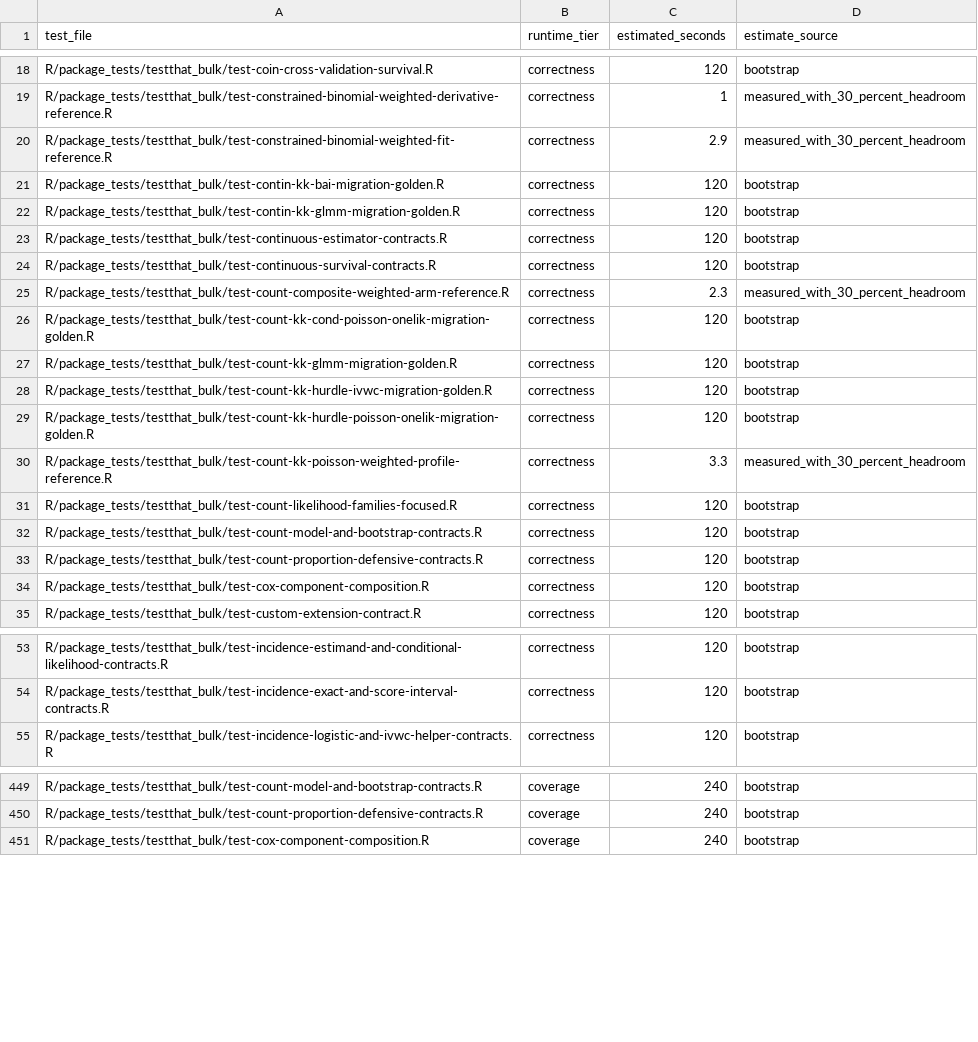
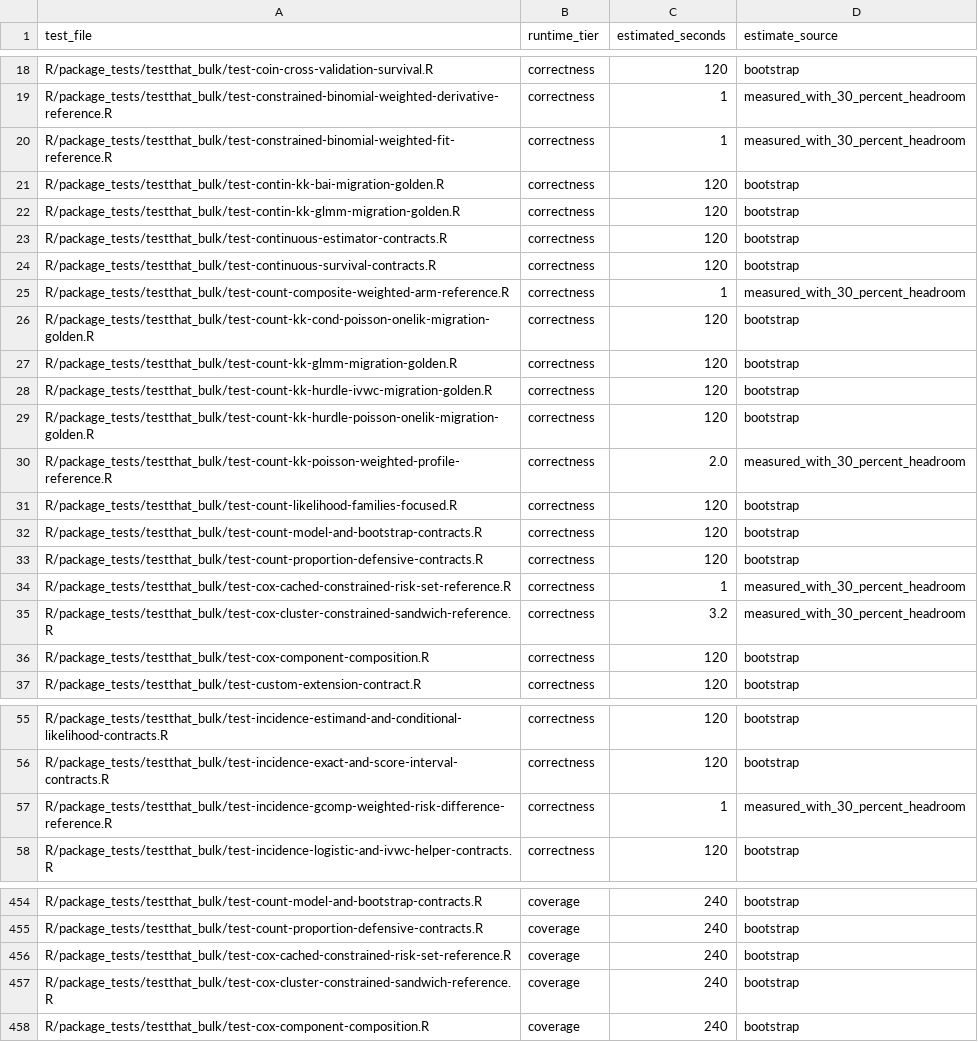
Before and after one commit to kapelner/EDI, a CSV file: R/package_tests/ci/test_runtimes.csv, drawn as a sheet; only a part is shown, gaps mark what is left out; the diff covers the shown part only.

Commit message:
more tests

```diff
--- a/R/package_tests/ci/test_runtimes.csv
+++ b/R/package_tests/ci/test_runtimes.csv
@@ -19,3 +19,3 @@ R/package_tests/testthat_bulk/test-coin-cross-validation-survival.R,correctness,
 R/package_tests/testthat_bulk/test-constrained-binomial-weighted-derivative-reference.R,correctness,1,measured_with_30_percent_headroom
-R/package_tests/testthat_bulk/test-constrained-binomial-weighted-fit-reference.R,correctness,2.9,measured_with_30_percent_headroom
+R/package_tests/testthat_bulk/test-constrained-binomial-weighted-fit-reference.R,correctness,1,measured_with_30_percent_headroom
 R/package_tests/testthat_bulk/test-contin-kk-bai-migration-golden.R,correctness,120,bootstrap
@@ -24,3 +24,3 @@ R/package_tests/testthat_bulk/test-continuous-estimator-contracts.R,correctness,
 R/package_tests/testthat_bulk/test-continuous-survival-contracts.R,correctness,120,bootstrap
-R/package_tests/testthat_bulk/test-count-composite-weighted-arm-reference.R,correctness,2.3,measured_with_30_percent_headroom
+R/package_tests/testthat_bulk/test-count-composite-weighted-arm-reference.R,correctness,1,measured_with_30_percent_headroom
 R/package_tests/testthat_bulk/test-count-kk-cond-poisson-onelik-migration-golden.R,correctness,120,bootstrap
@@ -29,3 +29,3 @@ R/package_tests/testthat_bulk/test-count-kk-hurdle-ivwc-migration-golden.R,corre
 R/package_tests/testthat_bulk/test-count-kk-hurdle-poisson-onelik-migration-golden.R,correctness,120,bootstrap
-R/package_tests/testthat_bulk/test-count-kk-poisson-weighted-profile-reference.R,correctness,3.3,measured_with_30_percent_headroom
+R/package_tests/testthat_bulk/test-count-kk-poisson-weighted-profile-reference.R,correctness,2.0,measured_with_30_percent_headroom
 R/package_tests/testthat_bulk/test-count-likelihood-families-focused.R,correctness,120,bootstrap
@@ -33,2 +33,4 @@ R/package_tests/testthat_bulk/test-count-model-and-bootstrap-contracts.R,correct
 R/package_tests/testthat_bulk/test-count-proportion-defensive-contracts.R,correctness,120,bootstrap
+R/package_tests/testthat_bulk/test-cox-cached-constrained-risk-set-reference.R,correctness,1,measured_with_30_percent_headroom
+R/package_tests/testthat_bulk/test-cox-cluster-constrained-sandwich-reference.R,correctness,3.2,measured_with_30_percent_headroom
 R/package_tests/testthat_bulk/test-cox-component-composition.R,correctness,120,bootstrap
@@ -54,2 +56,3 @@ R/package_tests/testthat_bulk/test-incidence-estimand-and-conditional-likelihood
 R/package_tests/testthat_bulk/test-incidence-exact-and-score-interval-contracts.R,correctness,120,bootstrap
+R/package_tests/testthat_bulk/test-incidence-gcomp-weighted-risk-difference-reference.R,correctness,1,measured_with_30_percent_headroom
 R/package_tests/testthat_bulk/test-incidence-logistic-and-ivwc-helper-contracts.R,correctness,120,bootstrap
@@ -450,2 +455,4 @@ R/package_tests/testthat_bulk/test-count-model-and-bootstrap-contracts.R,coverag
 R/package_tests/testthat_bulk/test-count-proportion-defensive-contracts.R,coverage,240,bootstrap
+R/package_tests/testthat_bulk/test-cox-cached-constrained-risk-set-reference.R,coverage,240,bootstrap
+R/package_tests/testthat_bulk/test-cox-cluster-constrained-sandwich-reference.R,coverage,240,bootstrap
 R/package_tests/testthat_bulk/test-cox-component-composition.R,coverage,240,bootstrap
```
Also changed, not shown: 5 added rows and 19 edited cells elsewhere in this file, R/package_tests/comprehensive_suite_exemptions.csv, 31 other files.
